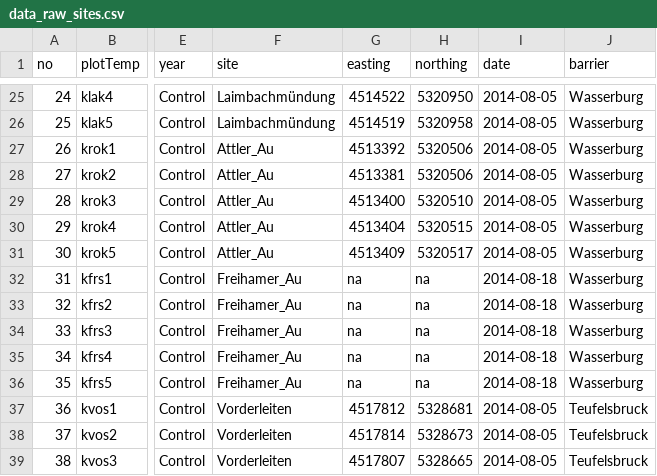
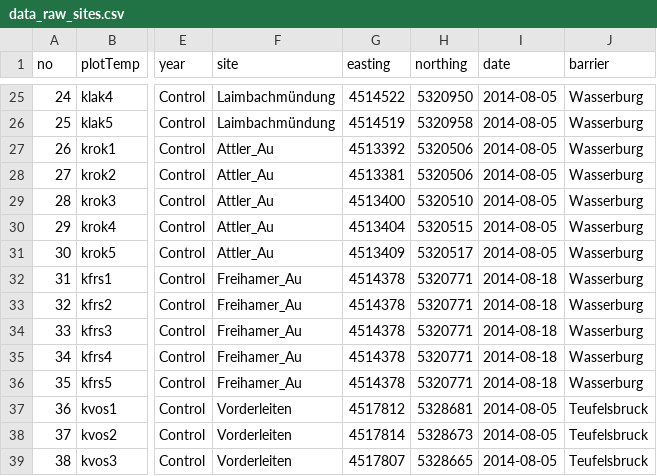
Before and after one commit to markus1bauer/2018_riverbank_vegetation_river_inn, a CSV file: data/raw/data_raw_sites.csv, drawn as a sheet; only a part is shown, gaps mark what is left out; the diff names each change by its address in the sheet, - before the commit and + after, or states it on an @@ line.

Commit message:
Update data_raw_sites.csv

```diff
--- a/data/raw/data_raw_sites.csv
+++ b/data/raw/data_raw_sites.csv
-G32:G36 (easting): na
+G32:G36 (easting): 4514378
-H32:H36 (northing): na
+H32:H36 (northing): 5320771
```
